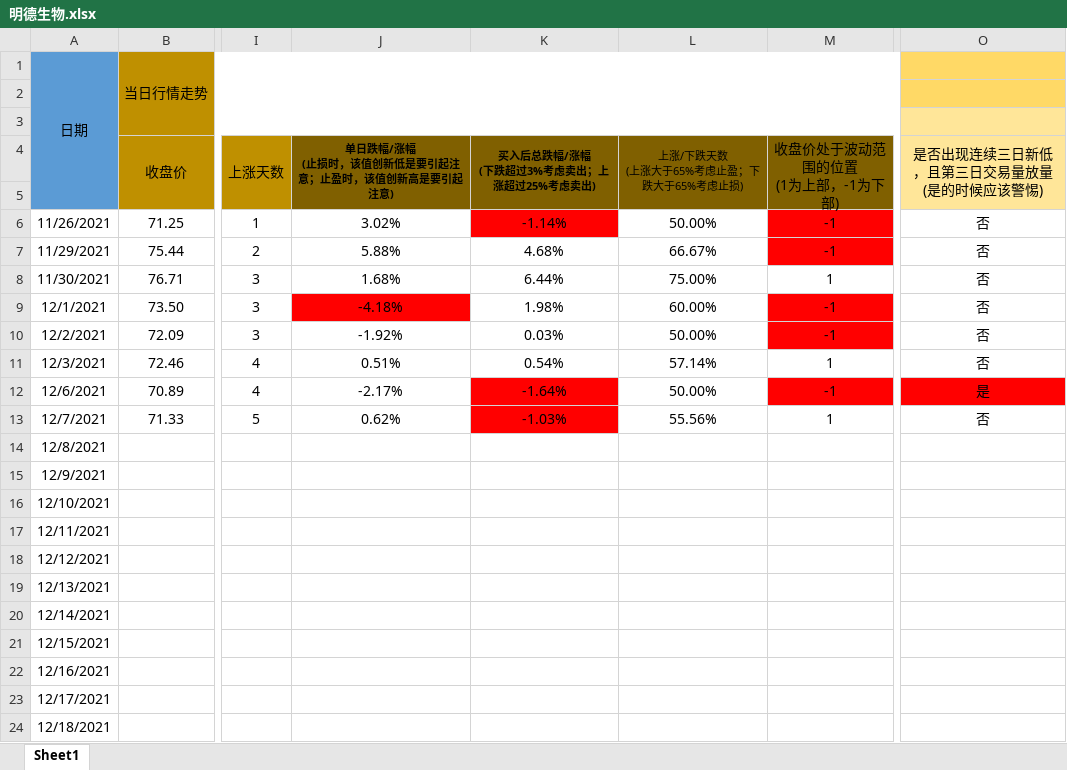
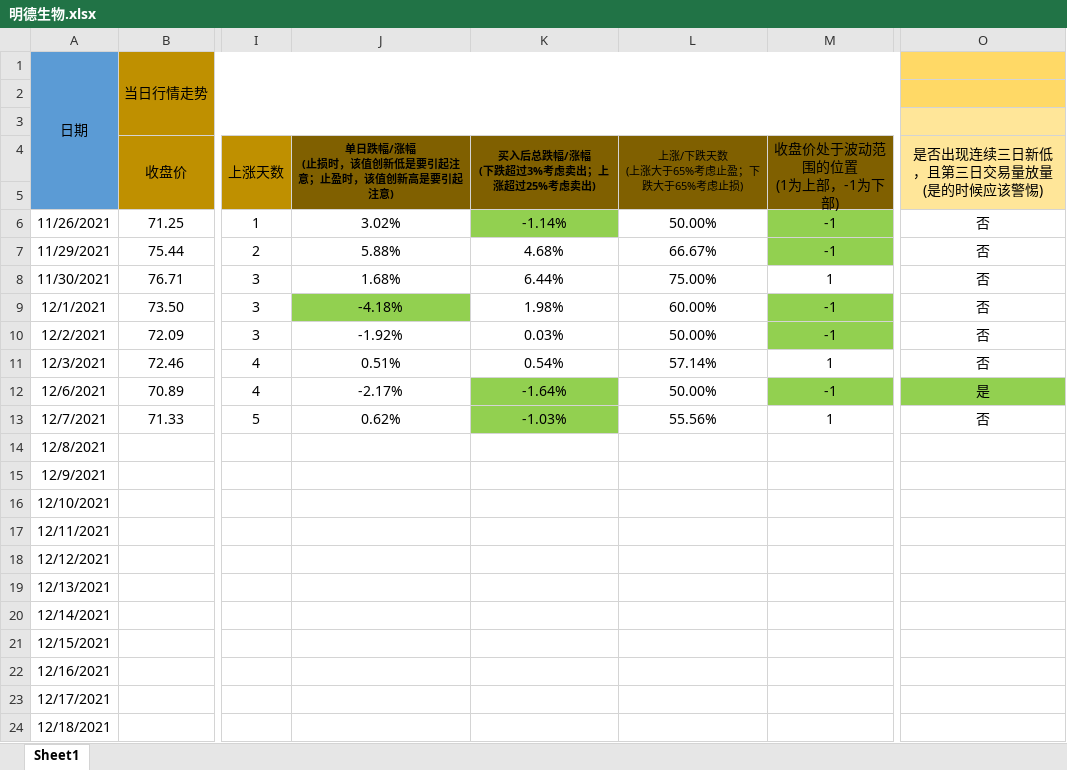
Before and after one commit to leaves-27/life, an Excel workbook: 我的创作/股票/技术投资/SEAP交易系统/交易运行状态/明德生物.xlsx, sheet Sheet1, drawn as a sheet; only a part is shown, gaps mark what is left out; values as stored, in another font and other column widths than the file's, no borders; the diff names each change by its address in the sheet, - before the commit and + after, or states it on an @@ line.

```diff
--- a/我的创作/股票/技术投资/SEAP交易系统/交易运行状态/明德生物.xlsx (sheet Sheet1)
+++ b/我的创作/股票/技术投资/SEAP交易系统/交易运行状态/明德生物.xlsx (sheet Sheet1)
-K6 fill: #FF0000
+K6 fill: #92D050
-M6:M7 fill: #FF0000
+M6:M7 fill: #92D050
-J9 fill: #FF0000
+J9 fill: #92D050
-M9:M10 fill: #FF0000
+M9:M10 fill: #92D050
-K12:K13 fill: #FF0000
+K12:K13 fill: #92D050
-M12 fill: #FF0000
+M12 fill: #92D050
-O12 fill: #FF0000
+O12 fill: #92D050
```
Also changed, not shown: 我的创作/股票/技术投资/SEAP交易系统/交易运行状态/同仁堂.xlsx, 我的创作/股票/技术投资/SEAP交易系统/交易运行状态/新化股份.xlsx, 1 other file.
